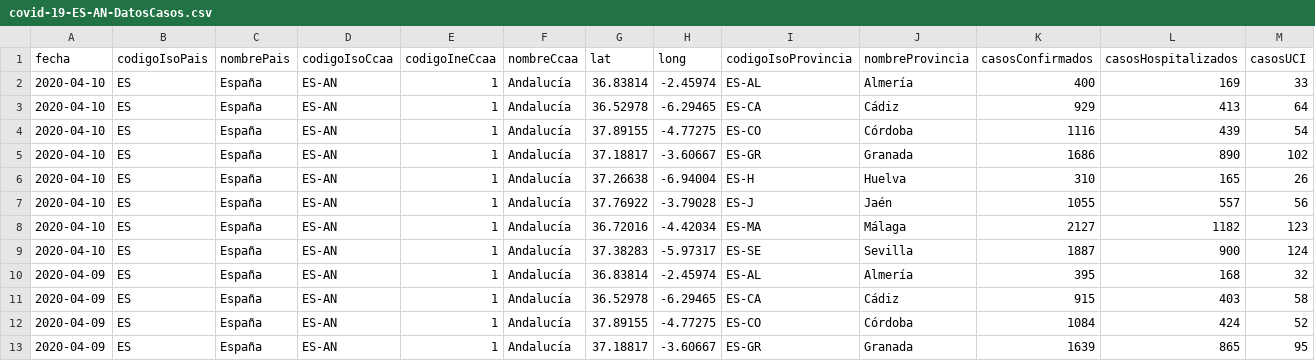
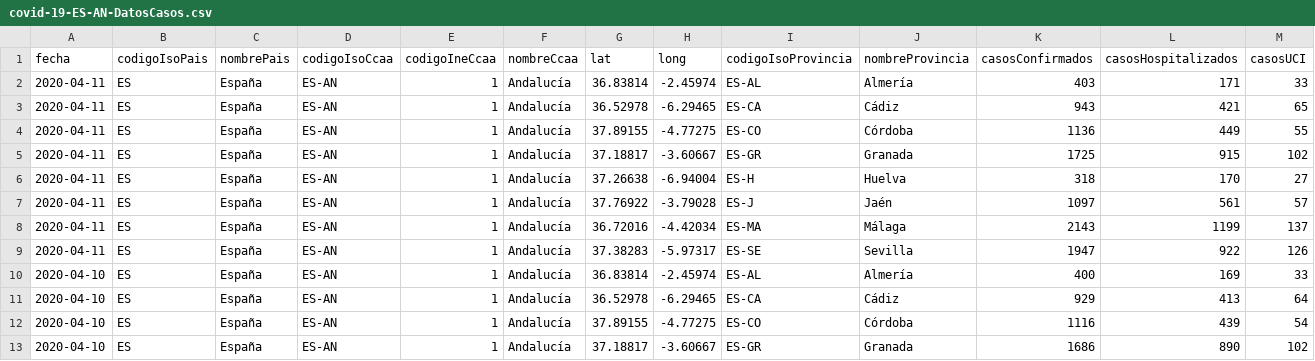
Before and after one commit to Secuoyas-Experience/covid-19-es, a CSV file: datos-comunidades-csv/covid-19-ES-AN-DatosCasos.csv, drawn as a sheet; only a part is shown; the shorter side is filled out with more unchanged rows; rows hold the shown columns only; the diff names each change by its address in the sheet, - before the commit and + after, or states it on an @@ line.

Commit message:
daily data update mscbs.gob.es - auto

```diff
--- a/datos-comunidades-csv/covid-19-ES-AN-DatosCasos.csv
+++ b/datos-comunidades-csv/covid-19-ES-AN-DatosCasos.csv
+row 2: 2020-04-11 | ES | España | ES-AN | 1 | Andalucía | 36.83814 | -2.45974 | ES-AL | Almería | 403 | 171 | 33
+row 3: 2020-04-11 | ES | España | ES-AN | 1 | Andalucía | 36.52978 | -6.29465 | ES-CA | Cádiz | 943 | 421 | 65
+row 4: 2020-04-11 | ES | España | ES-AN | 1 | Andalucía | 37.89155 | -4.77275 | ES-CO | Córdoba | 1136 | 449 | 55
+row 5: 2020-04-11 | ES | España | ES-AN | 1 | Andalucía | 37.18817 | -3.60667 | ES-GR | Granada | 1725 | 915 | 102
+row 6: 2020-04-11 | ES | España | ES-AN | 1 | Andalucía | 37.26638 | -6.94004 | ES-H | Huelva | 318 | 170 | 27
+row 7: 2020-04-11 | ES | España | ES-AN | 1 | Andalucía | 37.76922 | -3.79028 | ES-J | Jaén | 1097 | 561 | 57
+row 8: 2020-04-11 | ES | España | ES-AN | 1 | Andalucía | 36.72016 | -4.42034 | ES-MA | Málaga | 2143 | 1199 | 137
+row 9: 2020-04-11 | ES | España | ES-AN | 1 | Andalucía | 37.38283 | -5.97317 | ES-SE | Sevilla | 1947 | 922 | 126
```
Also changed, not shown: datos-comunidades-csv/covid-19-ES-CL-DatosCasos.csv, datos-comunidades-csv/covid-19-ES-CM-DatosCasos.csv, 3 other files.
